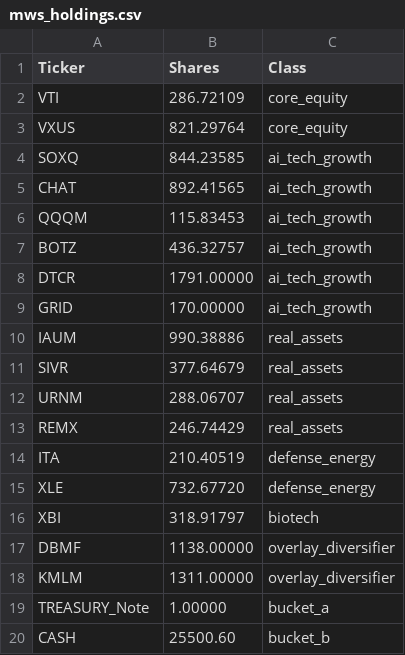
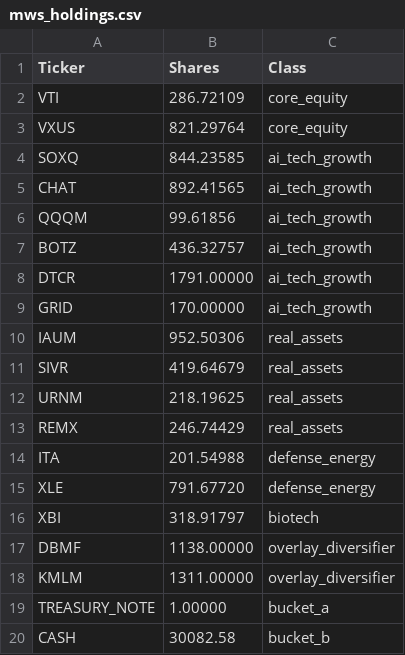
Before and after one commit to ziggermeister/project-mws-public, a CSV file: mws_holdings.csv, drawn as a sheet.

```diff
--- a/mws_holdings.csv
+++ b/mws_holdings.csv
@@ -5,3 +5,3 @@ SOXQ,844.23585,ai_tech_growth
 CHAT,892.41565,ai_tech_growth
-QQQM,115.83453,ai_tech_growth
+QQQM,99.61856,ai_tech_growth
 BOTZ,436.32757,ai_tech_growth
@@ -9,8 +9,8 @@ DTCR,1791.00000,ai_tech_growth
 GRID,170.00000,ai_tech_growth
-IAUM,990.38886,real_assets
-SIVR,377.64679,real_assets
-URNM,288.06707,real_assets
+IAUM,952.50306,real_assets
+SIVR,419.64679,real_assets
+URNM,218.19625,real_assets
 REMX,246.74429,real_assets
-ITA,210.40519,defense_energy
-XLE,732.67720,defense_energy
+ITA,201.54988,defense_energy
+XLE,791.67720,defense_energy
 XBI,318.91797,biotech
@@ -18,3 +18,3 @@ DBMF,1138.00000,overlay_diversifier
 KMLM,1311.00000,overlay_diversifier
-TREASURY_Note,1.00000,bucket_a
-CASH,25500.60,bucket_b
+TREASURY_NOTE,1.00000,bucket_a
+CASH,30082.58,bucket_b
```
Also changed, not shown: mws_recent_performance.csv, mws_ticker_history.csv.
